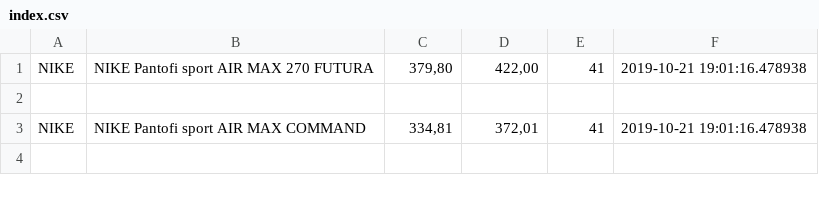
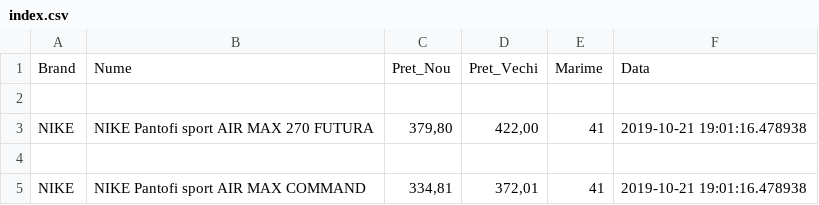
Before and after one commit to CretuAndraElena/Proiect_NLP, a CSV file: index.csv, drawn as a sheet; only a part is shown; the shorter side is filled out with more unchanged rows.

```diff
--- a/index.csv
+++ b/index.csv
@@ -1 +1,3 @@
+Brand,Nume,Pret_Nou,Pret_Vechi,Marime,Data
+
 NIKE,NIKE Pantofi sport AIR MAX 270 FUTURA,"379,80","422,00",41,2019-10-21 19:01:16.478938
```
Also changed, not shown: 2 other files.
